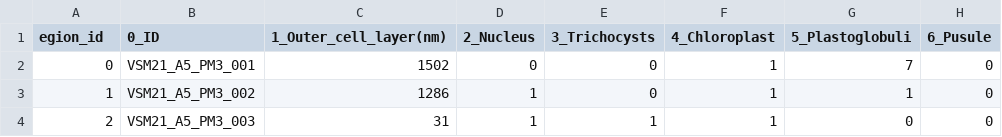
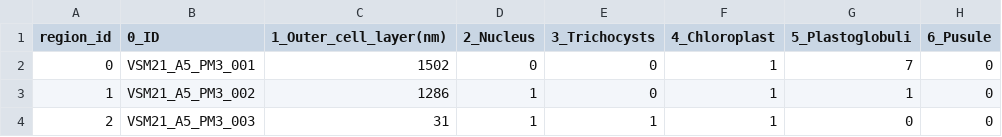
Before and after one commit to mobie/environmental-dinoflagellate-atlas, a TSV file: data/VSM21_A5_PM3/tables/default.tsv, drawn as a sheet; only a part is shown; the diff names each change by its address in the sheet, - before the commit and + after, or states it on an @@ line.

Commit message:
add cumulative tables

```diff
--- a/data/VSM21_A5_PM3/tables/default.tsv
+++ b/data/VSM21_A5_PM3/tables/default.tsv
-A1: egion_id
+A1: region_id
```
Also changed, not shown: 4 other files.
